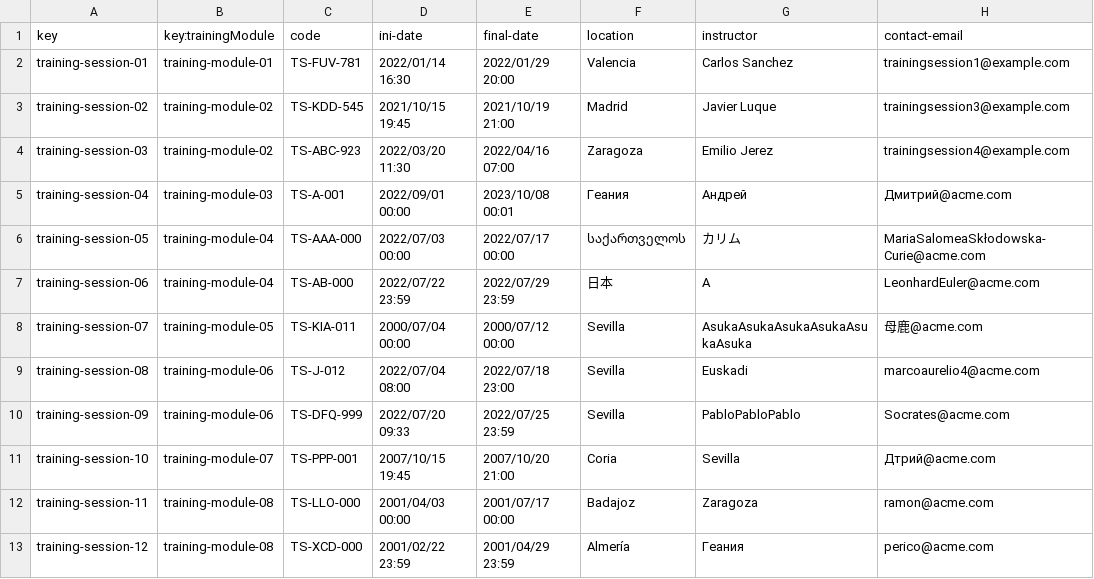
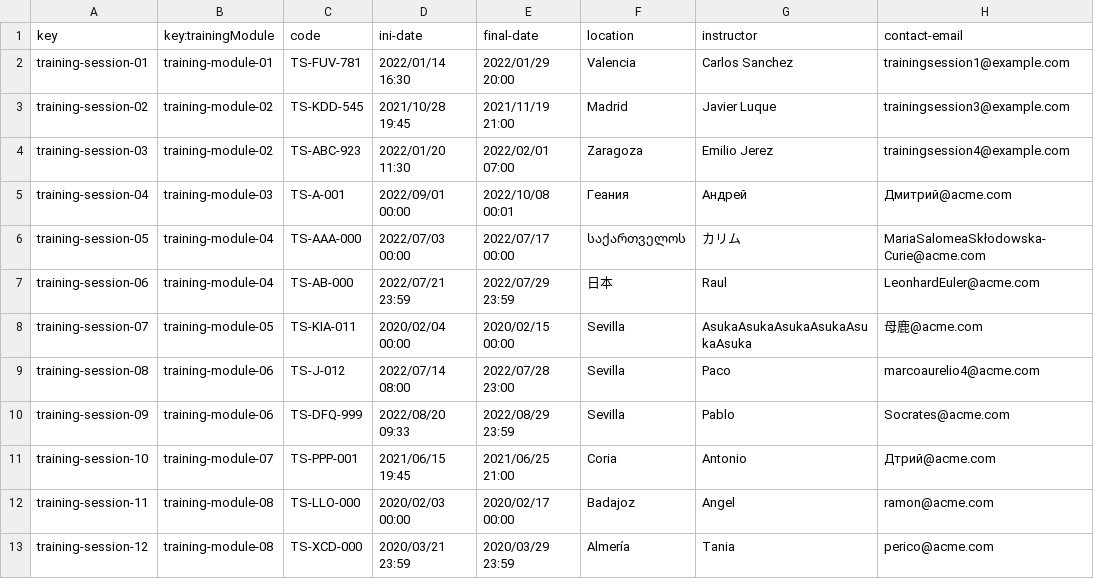
Before and after one commit to davidg43/Acme-SF-D04, a CSV file: src/main/webapp/WEB-INF/resources/sample-data/training-session.csv, drawn as a sheet; only a part is shown; the diff names each change by its address in the sheet, - before the commit and + after, or states it on an @@ line.

```diff
--- a/src/main/webapp/WEB-INF/resources/sample-data/training-session.csv
+++ b/src/main/webapp/WEB-INF/resources/sample-data/training-session.csv
-D3 (ini-date): 2021/10/15 19:45
+D3 (ini-date): 2021/10/28 19:45
-E3 (final-date): 2021/10/19 21:00
+E3 (final-date): 2021/11/19 21:00
-D4 (ini-date): 2022/03/20 11:30
+D4 (ini-date): 2022/01/20 11:30
-E4 (final-date): 2022/04/16 07:00
+E4 (final-date): 2022/02/01 07:00
-E5 (final-date): 2023/10/08 00:01
+E5 (final-date): 2022/10/08 00:01
-D7 (ini-date): 2022/07/22 23:59
+D7 (ini-date): 2022/07/21 23:59
-G7 (instructor): A
+G7 (instructor): Raul
-D8 (ini-date): 2000/07/04 00:00
+D8 (ini-date): 2020/02/04 00:00
-E8 (final-date): 2000/07/12 00:00
+E8 (final-date): 2020/02/15 00:00
-D9 (ini-date): 2022/07/04 08:00
+D9 (ini-date): 2022/07/14 08:00
-E9 (final-date): 2022/07/18 23:00
+E9 (final-date): 2022/07/28 23:00
-G9 (instructor): Euskadi
+G9 (instructor): Paco
-D10 (ini-date): 2022/07/20 09:33
+D10 (ini-date): 2022/08/20 09:33
-E10 (final-date): 2022/07/25 23:59
+E10 (final-date): 2022/08/29 23:59
-G10 (instructor): PabloPabloPablo
+G10 (instructor): Pablo
-D11 (ini-date): 2007/10/15 19:45
+D11 (ini-date): 2021/06/15 19:45
-E11 (final-date): 2007/10/20 21:00
+E11 (final-date): 2021/06/25 21:00
-G11 (instructor): Sevilla
+G11 (instructor): Antonio
-D12 (ini-date): 2001/04/03 00:00
+D12 (ini-date): 2020/02/03 00:00
-E12 (final-date): 2001/07/17 00:00
+E12 (final-date): 2020/02/17 00:00
-G12 (instructor): Zaragoza
+G12 (instructor): Angel
-D13 (ini-date): 2001/02/22 23:59
+D13 (ini-date): 2020/03/21 23:59
-E13 (final-date): 2001/04/29 23:59
+E13 (final-date): 2020/03/29 23:59
-G13 (instructor): Геания
+G13 (instructor): Tania
```
Also changed, not shown: src/main/webapp/WEB-INF/resources/sample-data/training-module.csv, 3 other files.
